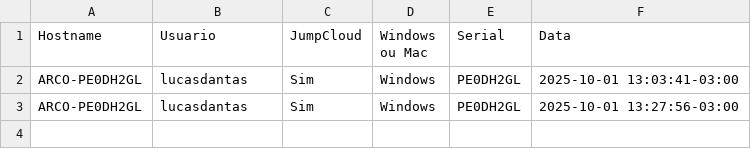
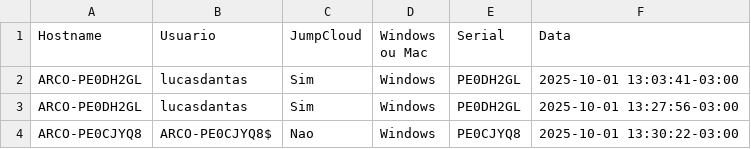
Before and after one commit to lucasldantas/scripts-public, a CSV file: session_logs.csv, drawn as a sheet; the diff names each change by its address in the sheet, - before the commit and + after, or states it on an @@ line.

Commit message:
session_logs: append (Windows)

```diff
--- a/session_logs.csv
+++ b/session_logs.csv
+row 4: ARCO-PE0CJYQ8 | ARCO-PE0CJYQ8$ | Nao | Windows | PE0CJYQ8 | 2025-10-01 13:30:22-03:00
```
